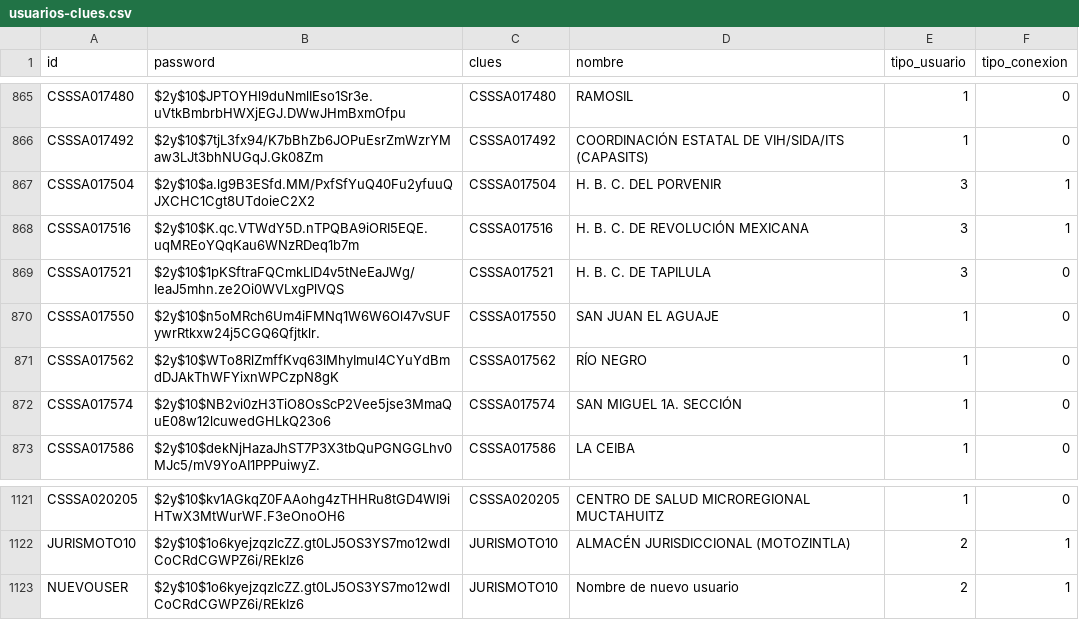
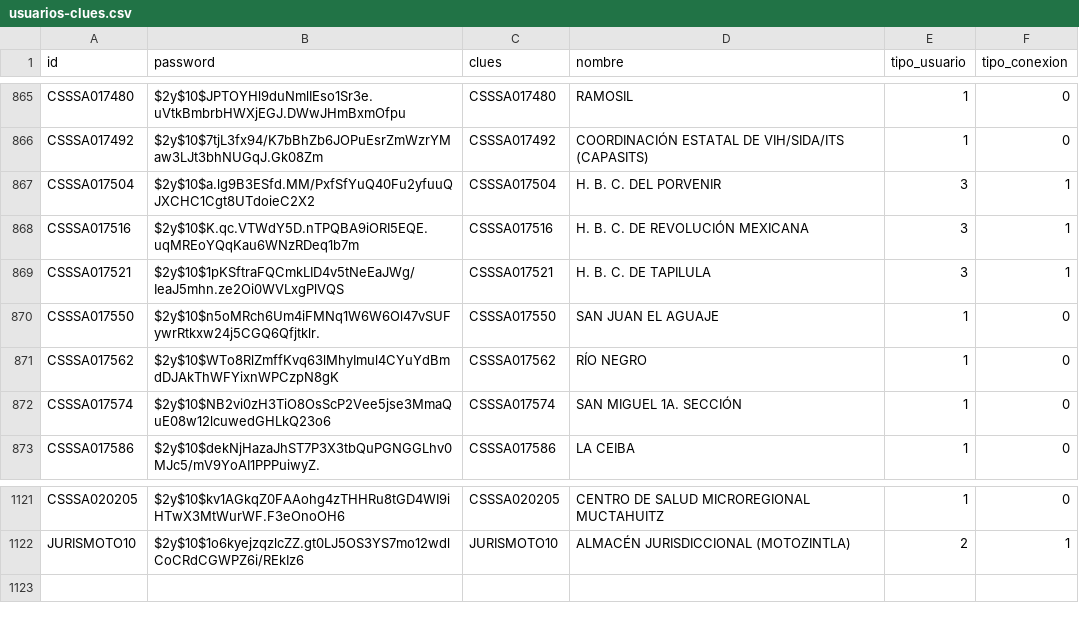
Before and after one commit to XXAI/X2-A, a CSV file: storage/app/seeds/usuarios-clues.csv, drawn as a sheet; only a part is shown, gaps mark what is left out.

```diff
--- a/storage/app/seeds/usuarios-clues.csv
+++ b/storage/app/seeds/usuarios-clues.csv
@@ -868,3 +868,3 @@ CSSSA017504,$2y$10$a.lg9B3ESfd.MM/PxfSfYuQ40Fu2yfuuQJXCHC1Cgt8UTdoieC2X2,CSSSA01
 CSSSA017516,$2y$10$K.qc.VTWdY5D.nTPQBA9iORI5EQE.uqMREoYQqKau6WNzRDeq1b7m,CSSSA017516,H. B. C. DE REVOLUCIÓN MEXICANA,3,1
-CSSSA017521,$2y$10$1pKSftraFQCmkLID4v5tNeEaJWg/IeaJ5mhn.ze2Oi0WVLxgPlVQS,CSSSA017521,H. B. C.  DE TAPILULA,3,0
+CSSSA017521,$2y$10$1pKSftraFQCmkLID4v5tNeEaJWg/IeaJ5mhn.ze2Oi0WVLxgPlVQS,CSSSA017521,H. B. C.  DE TAPILULA,3,1
 CSSSA017550,$2y$10$n5oMRch6Um4iFMNq1W6W6Ol47vSUFywrRtkxw24j5CGQ6Qfjtklr.,CSSSA017550,SAN JUAN EL AGUAJE,1,0
@@ -1122,2 +1122 @@ CSSSA020205,$2y$10$kv1AGkqZ0FAAohg4zTHHRu8tGD4WI9iHTwX3MtWurWF.F3eOnoOH6,CSSSA02
 JURISMOTO10,$2y$10$1o6kyejzqzlcZZ.gt0LJ5OS3YS7mo12wdlCoCRdCGWPZ6i/REkIz6,JURISMOTO10,ALMACÉN JURISDICCIONAL (MOTOZINTLA),2,1
-NUEVOUSER,$2y$10$1o6kyejzqzlcZZ.gt0LJ5OS3YS7mo12wdlCoCRdCGWPZ6i/REkIz6,JURISMOTO10,Nombre de nuevo usuario,2,1
```
Also changed, not shown: storage/app/seeds/configuracion.csv, 2 other files.
